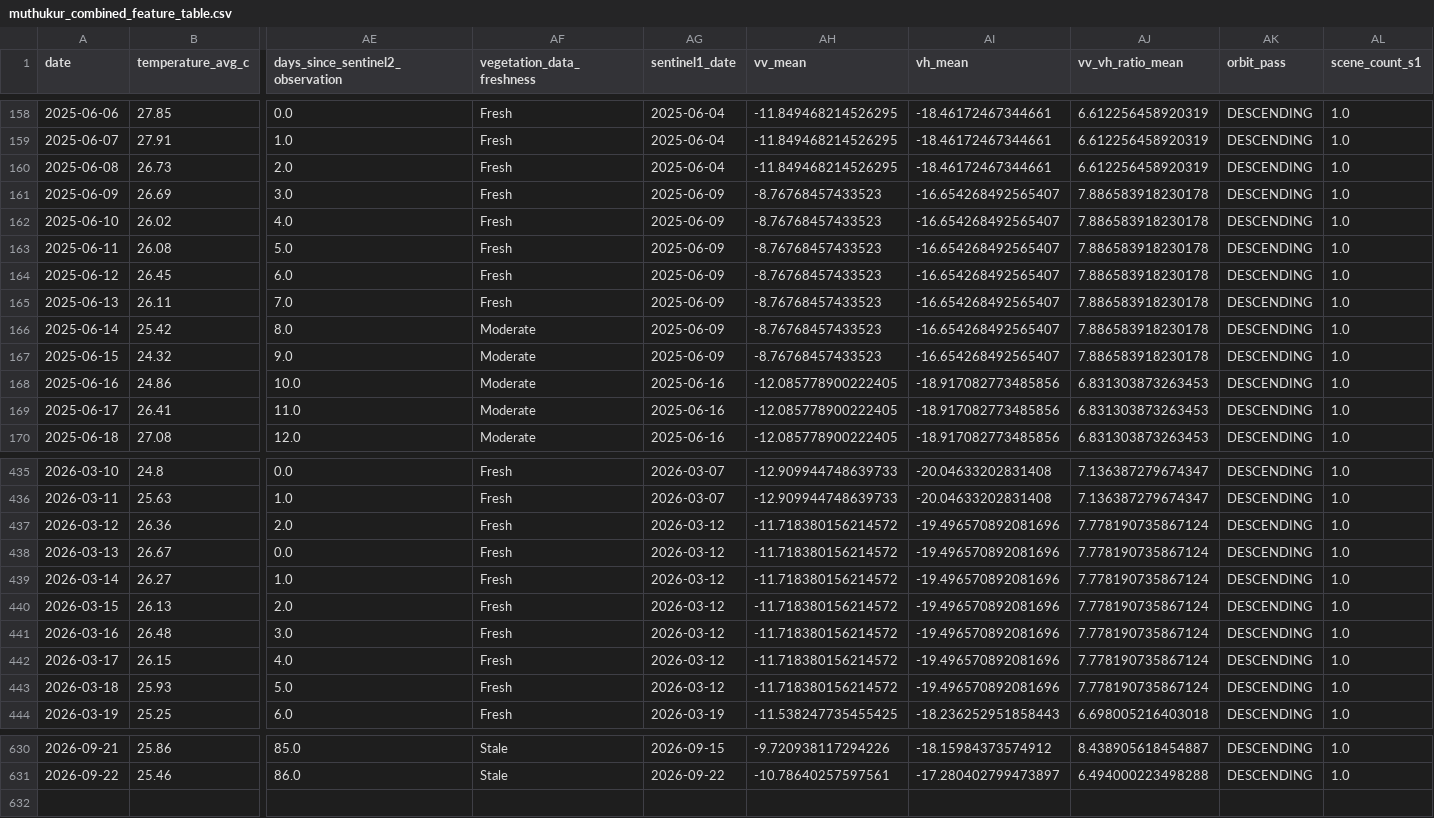
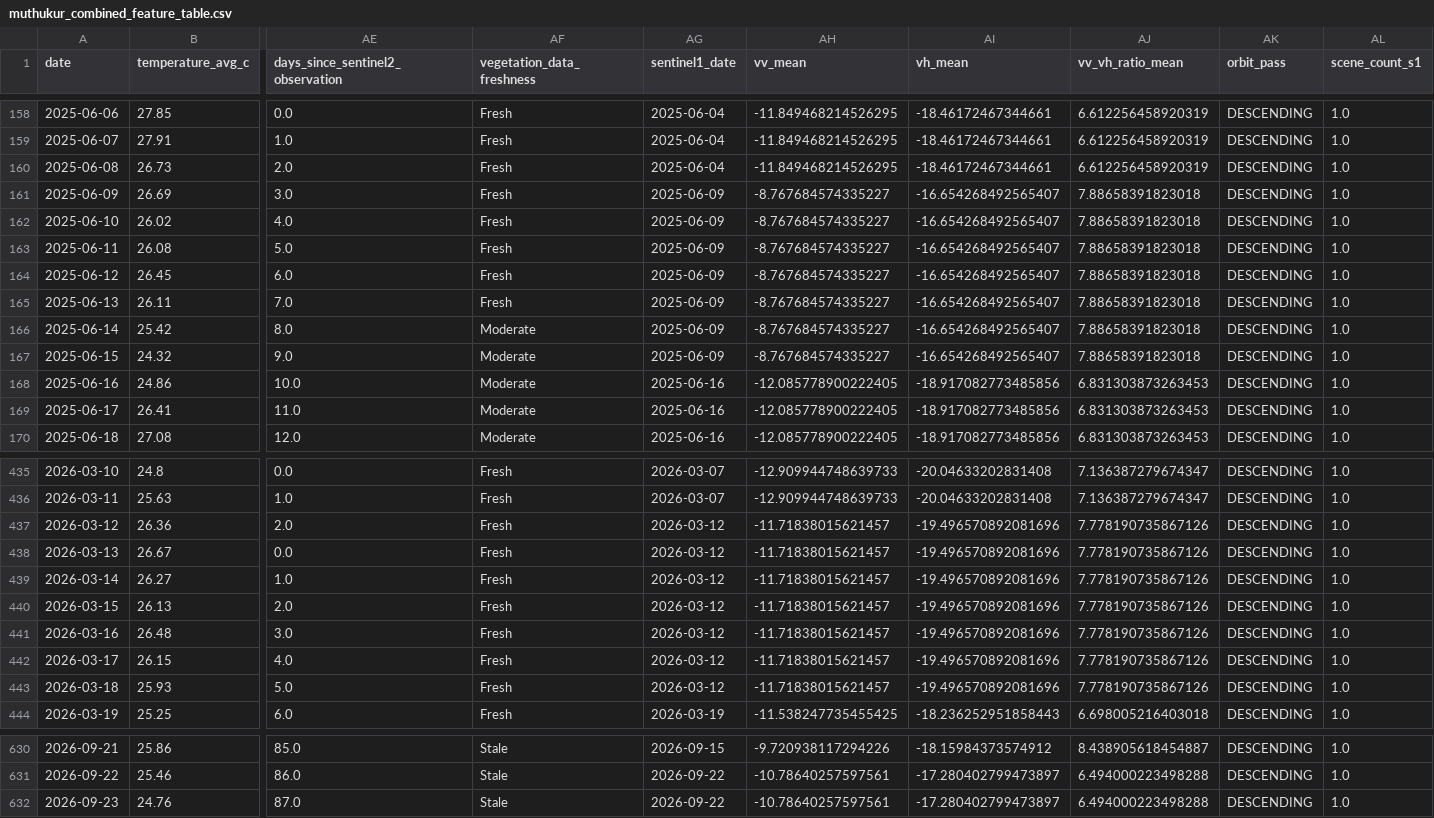
Before and after one commit to vanaprashanth/mango-digital-twin, a CSV file: data/processed/muthukur_combined_feature_table.csv, drawn as a sheet; only a part is shown, gaps mark what is left out; rows hold the shown columns only; the diff covers the shown part only; the diff names each change by its address in the sheet, - before the commit and + after, or states it on an @@ line.

```diff
--- a/data/processed/muthukur_combined_feature_table.csv
+++ b/data/processed/muthukur_combined_feature_table.csv
-AH161:AH167 (vv_mean): -8.76768457433523
+AH161:AH167 (vv_mean): -8.767684574335227
-AJ161:AJ167 (vv_vh_ratio_mean): 7.886583918230178
+AJ161:AJ167 (vv_vh_ratio_mean): 7.88658391823018
-AH437:AH443 (vv_mean): -11.718380156214572
+AH437:AH443 (vv_mean): -11.71838015621457
-AJ437:AJ443 (vv_vh_ratio_mean): 7.778190735867124
+AJ437:AJ443 (vv_vh_ratio_mean): 7.778190735867126
+row 632: 2026-09-23 | 24.76 | 87.0 | Stale | 2026-09-22 | -10.78640257597561 | -17.280402799473897 | 6.494000223498288 | DESCENDING | 1.0
```
Also changed, not shown: 20 edited cells elsewhere in this file, data/processed/muthukur_fao56_model_comparison.csv, data/processed/muthukur_fao56_phenology_water_balance.csv, 15 other files.
